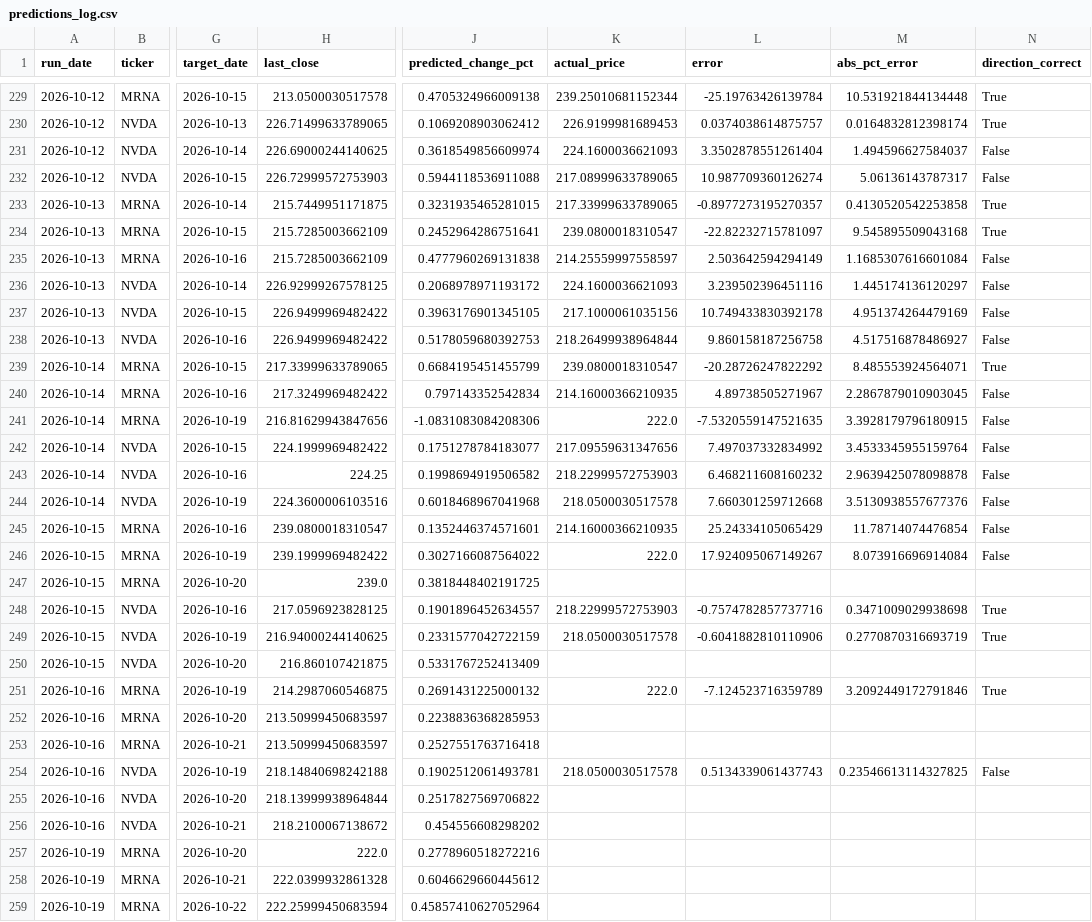
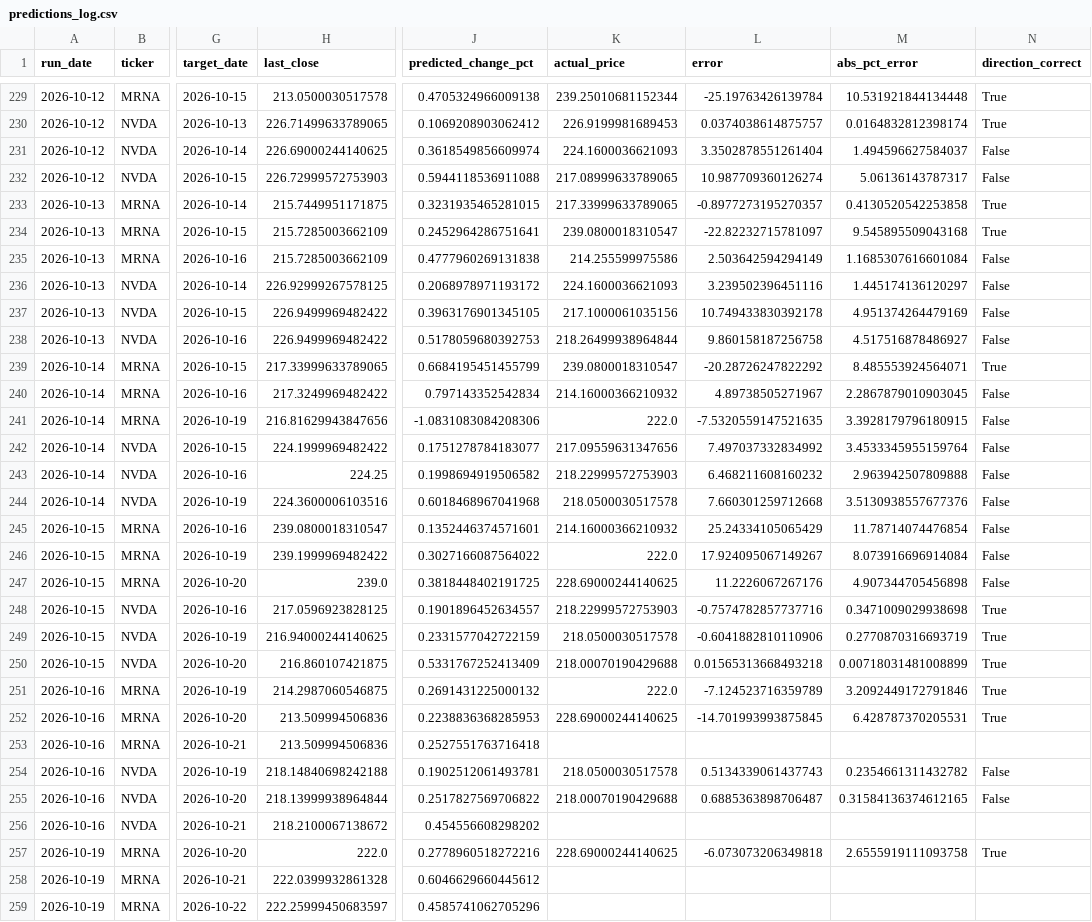
Before and after one commit to kandokmaithong8/stock-toolkit, a CSV file: predictions_log.csv, drawn as a sheet; only a part is shown, gaps mark what is left out; the diff covers the shown part only; the diff names each change by its address in the sheet, - before the commit and + after, or states it on an @@ line.

```diff
--- a/predictions_log.csv
+++ b/predictions_log.csv
-K235 (actual_price): 214.25559997558597
+K235 (actual_price): 214.255599975586
-K240 (actual_price): 214.16000366210935
+K240 (actual_price): 214.16000366210932
-M243 (abs_pct_error): 2.9639425078098878
+M243 (abs_pct_error): 2.963942507809888
-K245 (actual_price): 214.16000366210935
+K245 (actual_price): 214.16000366210932
-K247 (actual_price): (empty)
+K247 (actual_price): 228.69000244140625
-L247 (error): (empty)
+L247 (error): 11.2226067267176
-M247 (abs_pct_error): (empty)
+M247 (abs_pct_error): 4.907344705456898
-N247 (direction_correct): (empty)
+N247 (direction_correct): False
-K250 (actual_price): (empty)
+K250 (actual_price): 218.00070190429688
-L250 (error): (empty)
+L250 (error): 0.01565313668493218
-M250 (abs_pct_error): (empty)
+M250 (abs_pct_error): 0.00718031481008899
-N250 (direction_correct): (empty)
+N250 (direction_correct): True
-H252:H253 (last_close): 213.50999450683597
+H252:H253 (last_close): 213.509994506836
-K252 (actual_price): (empty)
+K252 (actual_price): 228.69000244140625
-L252 (error): (empty)
+L252 (error): -14.701993993875845
-M252 (abs_pct_error): (empty)
+M252 (abs_pct_error): 6.428787370205531
-N252 (direction_correct): (empty)
+N252 (direction_correct): True
-M254 (abs_pct_error): 0.23546613114327825
+M254 (abs_pct_error): 0.2354661311432782
-K255 (actual_price): (empty)
+K255 (actual_price): 218.00070190429688
-L255 (error): (empty)
+L255 (error): 0.6885363898706487
-M255 (abs_pct_error): (empty)
+M255 (abs_pct_error): 0.31584136374612165
-N255 (direction_correct): (empty)
+N255 (direction_correct): False
-K257 (actual_price): (empty)
+K257 (actual_price): 228.69000244140625
-L257 (error): (empty)
+L257 (error): -6.073073206349818
-M257 (abs_pct_error): (empty)
+M257 (abs_pct_error): 2.6555919111093758
-N257 (direction_correct): (empty)
+N257 (direction_correct): True
-H259 (last_close): 222.25999450683594
+H259 (last_close): 222.25999450683597
-J259 (predicted_change_pct): 0.45857410627052964
+J259 (predicted_change_pct): 0.4585741062705296
```
Also changed, not shown: 6 added rows and 7 edited cells elsewhere in this file.
